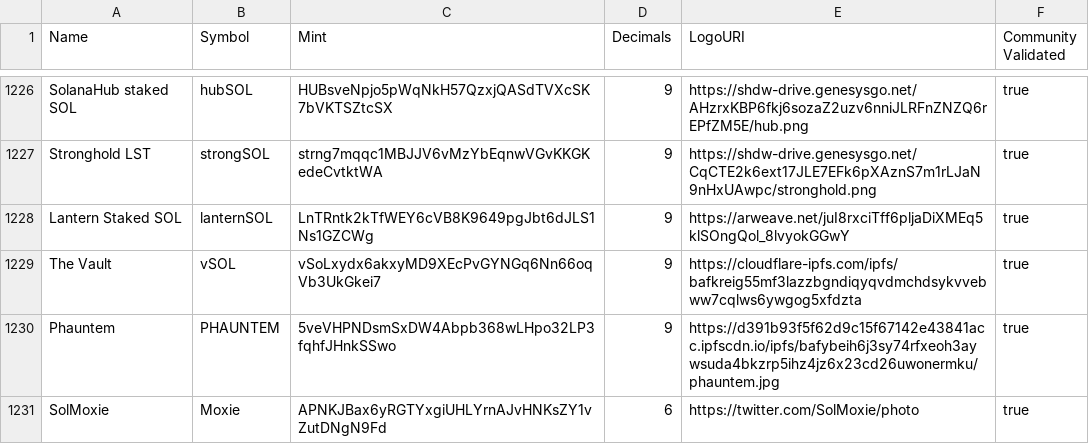
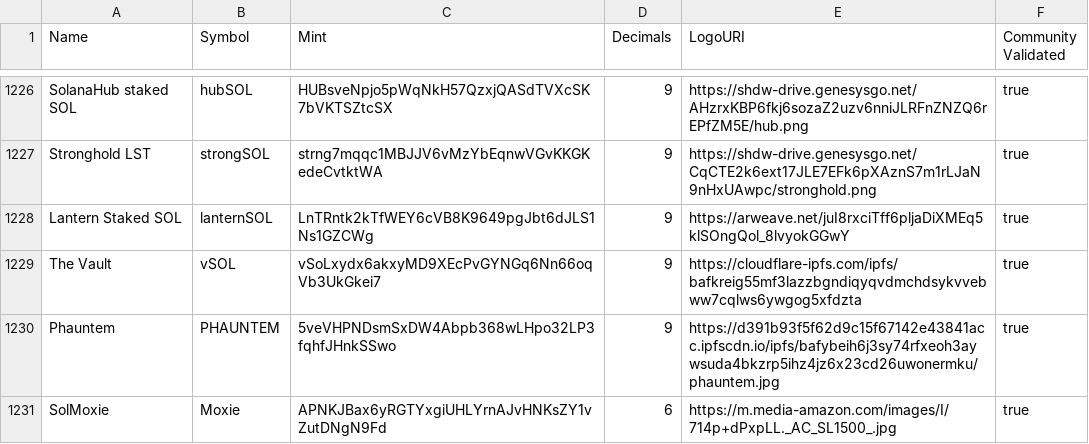
Before and after one commit to podniebny/token-list, a CSV file: validated-tokens.csv, drawn as a sheet; only a part is shown, gaps mark what is left out.

Commit message:
validate Moxie

```diff
--- a/validated-tokens.csv
+++ b/validated-tokens.csv
@@ -1230,2 +1230,2 @@ The Vault,vSOL,vSoLxydx6akxyMD9XEcPvGYNGq6Nn66oqVb3UkGkei7,9,https://cloudflare-
 Phauntem,PHAUNTEM,5veVHPNDsmSxDW4Abpb368wLHpo32LP3fqhfJHnkSSwo,9,https://d391b93f5f62d9c15f67142e43841acc.ipfscdn.io/ipfs/bafybeih6j3sy74rfxeoh3aywsuda4bkzrp5ihz4jz6x23cd26uwonermku/phauntem.jpg,true
-SolMoxie,Moxie,APNKJBax6yRGTYxgiUHLYrnAJvHNKsZY1vZutDNgN9Fd,6,https://twitter.com/SolMoxie/photo,true
+SolMoxie,Moxie,APNKJBax6yRGTYxgiUHLYrnAJvHNKsZY1vZutDNgN9Fd,6,https://m.media-amazon.com/images/I/714p+dPxpLL._AC_SL1500_.jpg,true
```
